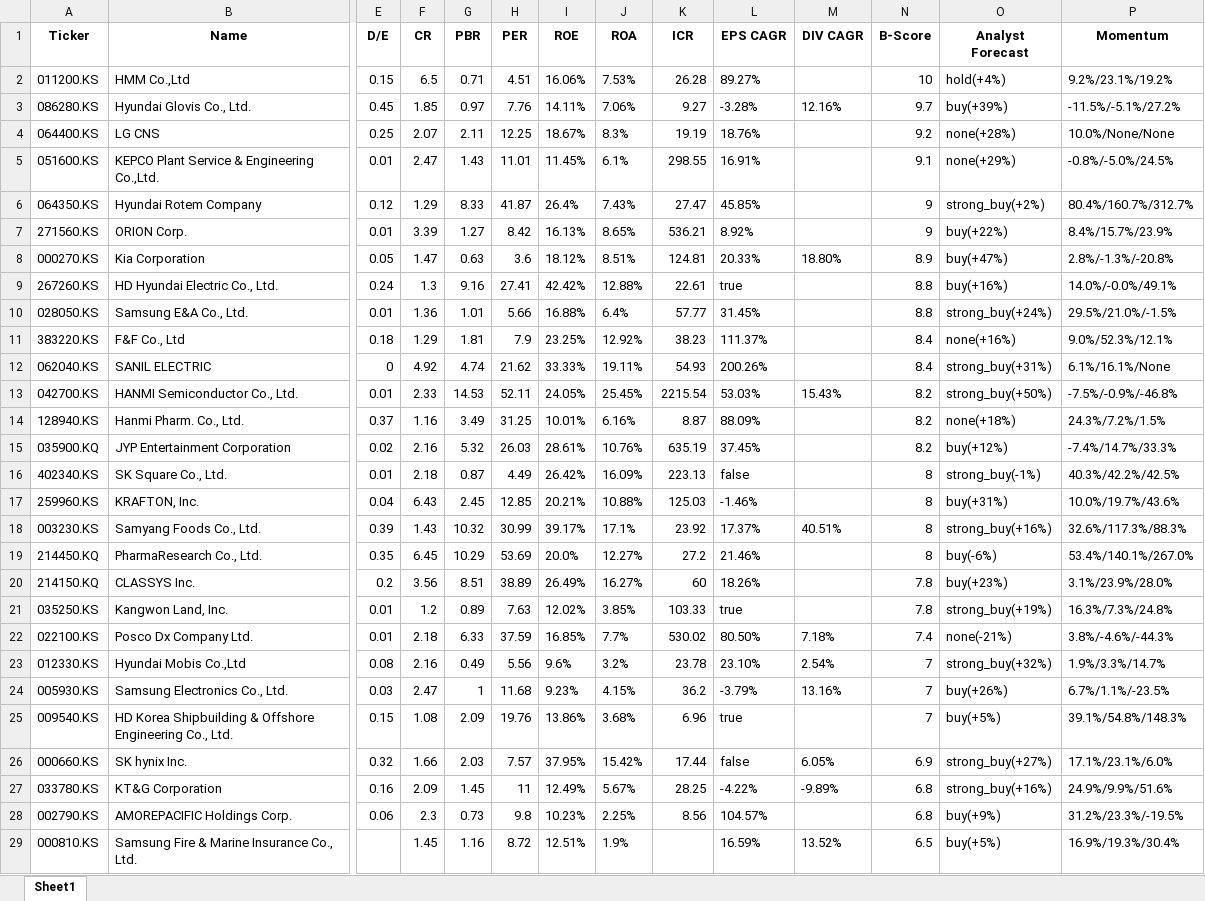
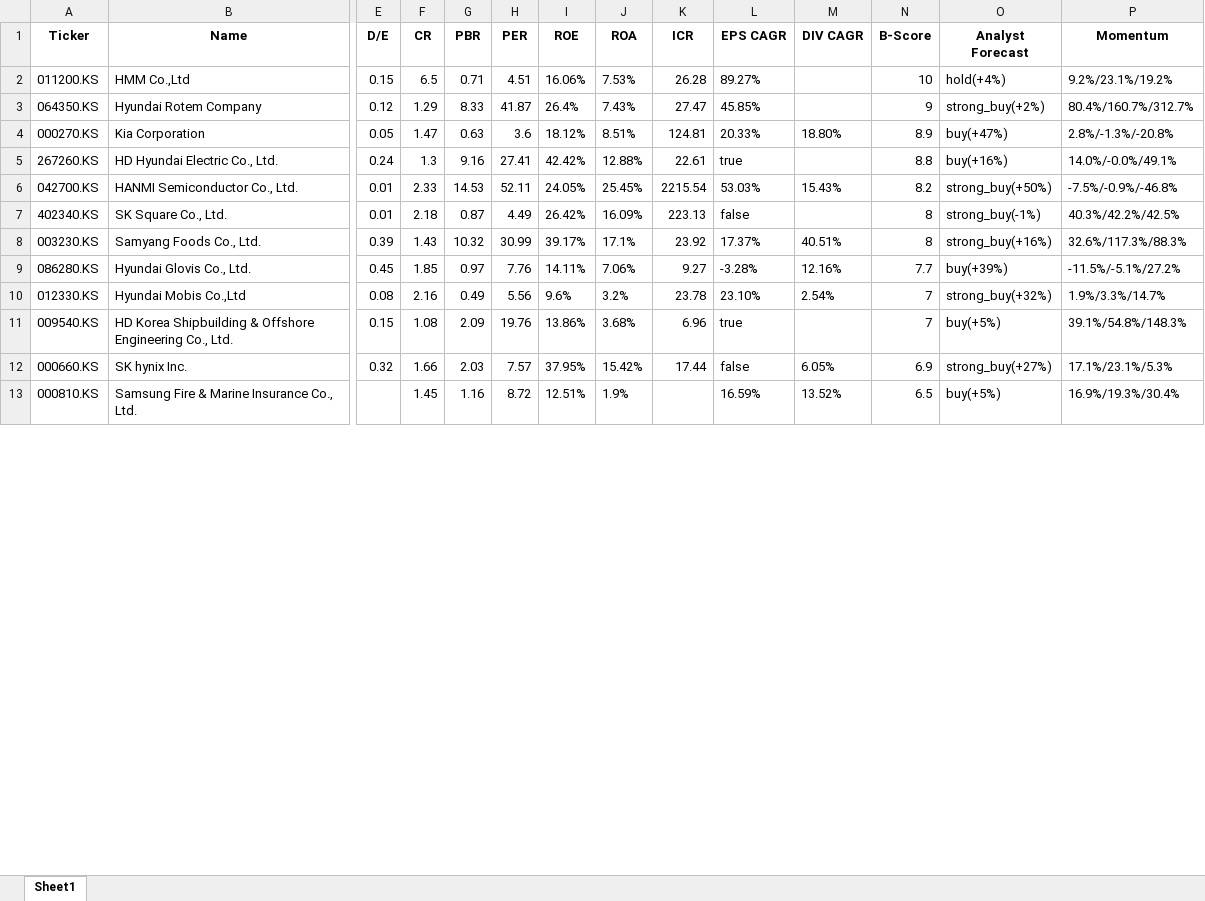
Before and after one commit to aravaca/Portfolio_Optimization, an Excel workbook: result_KR_20250604.xlsx, sheet Sheet1, drawn as a sheet; only a part is shown, gaps mark what is left out; values as stored, in another font and other column widths than the file's, no borders; removed rows and columns are numbered as before the commit, all else as after; rows hold the shown columns only; the diff covers the shown part only; the diff names each change by its address in the sheet, - before the commit and + after, or states it on an @@ line.

```diff
--- a/result_KR_20250604.xlsx (sheet Sheet1)
+++ b/result_KR_20250604.xlsx (sheet Sheet1)
-row 3: 086280.KS | Hyundai Glovis Co., Ltd. | 0.45 | 1.85 | 0.97 | 7.76 | 14.11% | 7.06% | 9.27 | -3.28% | 12.16% | 9.7 | buy(+39%) | -11.5%/-5.1%/27.2%
-row 4: 064400.KS | LG CNS | 0.25 | 2.07 | 2.11 | 12.25 | 18.67% | 8.3% | 19.19 | 18.76% |  | 9.2 | none(+28%) | 10.0%/None/None
-row 5: 051600.KS | KEPCO Plant Service & Engineering Co.,Ltd. | 0.01 | 2.47 | 1.43 | 11.01 | 11.45% | 6.1% | 298.55 | 16.91% |  | 9.1 | none(+29%) | -0.8%/-5.0%/24.5%
-row 7: 271560.KS | ORION Corp. | 0.01 | 3.39 | 1.27 | 8.42 | 16.13% | 8.65% | 536.21 | 8.92% |  | 9 | buy(+22%) | 8.4%/15.7%/23.9%
-row 10: 028050.KS | Samsung E&A Co., Ltd. | 0.01 | 1.36 | 1.01 | 5.66 | 16.88% | 6.4% | 57.77 | 31.45% |  | 8.8 | strong_buy(+24%) | 29.5%/21.0%/-1.5%
-row 11: 383220.KS | F&F Co., Ltd | 0.18 | 1.29 | 1.81 | 7.9 | 23.25% | 12.92% | 38.23 | 111.37% |  | 8.4 | none(+16%) | 9.0%/52.3%/12.1%
-row 12: 062040.KS | SANIL ELECTRIC | 0 | 4.92 | 4.74 | 21.62 | 33.33% | 19.11% | 54.93 | 200.26% |  | 8.4 | strong_buy(+31%) | 6.1%/16.1%/None
-row 14: 128940.KS | Hanmi Pharm. Co., Ltd. | 0.37 | 1.16 | 3.49 | 31.25 | 10.01% | 6.16% | 8.87 | 88.09% |  | 8.2 | none(+18%) | 24.3%/7.2%/1.5%
-row 15: 035900.KQ | JYP Entertainment Corporation | 0.02 | 2.16 | 5.32 | 26.03 | 28.61% | 10.76% | 635.19 | 37.45% |  | 8.2 | buy(+12%) | -7.4%/14.7%/33.3%
-row 17: 259960.KS | KRAFTON, Inc. | 0.04 | 6.43 | 2.45 | 12.85 | 20.21% | 10.88% | 125.03 | -1.46% |  | 8 | buy(+31%) | 10.0%/19.7%/43.6%
-row 19: 214450.KQ | PharmaResearch Co., Ltd. | 0.35 | 6.45 | 10.29 | 53.69 | 20.0% | 12.27% | 27.2 | 21.46% |  | 8 | buy(-6%) | 53.4%/140.1%/267.0%
-row 20: 214150.KQ | CLASSYS Inc. | 0.2 | 3.56 | 8.51 | 38.89 | 26.49% | 16.27% | 60 | 18.26% |  | 7.8 | buy(+23%) | 3.1%/23.9%/28.0%
-row 21: 035250.KS | Kangwon Land, Inc. | 0.01 | 1.2 | 0.89 | 7.63 | 12.02% | 3.85% | 103.33 | true |  | 7.8 | strong_buy(+19%) | 16.3%/7.3%/24.8%
-row 22: 022100.KS | Posco Dx Company Ltd. | 0.01 | 2.18 | 6.33 | 37.59 | 16.85% | 7.7% | 530.02 | 80.50% | 7.18% | 7.4 | none(-21%) | 3.8%/-4.6%/-44.3%
+row 9: 086280.KS | Hyundai Glovis Co., Ltd. | 0.45 | 1.85 | 0.97 | 7.76 | 14.11% | 7.06% | 9.27 | -3.28% | 12.16% | 7.7 | buy(+39%) | -11.5%/-5.1%/27.2%
-row 24: 005930.KS | Samsung Electronics Co., Ltd. | 0.03 | 2.47 | 1 | 11.68 | 9.23% | 4.15% | 36.2 | -3.79% | 13.16% | 7 | buy(+26%) | 6.7%/1.1%/-23.5%
-P12 (Momentum): 17.1%/23.1%/6.0%
+P12 (Momentum): 17.1%/23.1%/5.3%
-row 27: 033780.KS | KT&G Corporation | 0.16 | 2.09 | 1.45 | 11 | 12.49% | 5.67% | 28.25 | -4.22% | -9.89% | 6.8 | strong_buy(+16%) | 24.9%/9.9%/51.6%
-row 28: 002790.KS | AMOREPACIFIC Holdings Corp. | 0.06 | 2.3 | 0.73 | 9.8 | 10.23% | 2.25% | 8.56 | 104.57% |  | 6.8 | buy(+9%) | 31.2%/23.3%/-19.5%
```
Also changed, not shown: 2 added rows and 8 removed rows elsewhere in this sheet, 5 other files.
